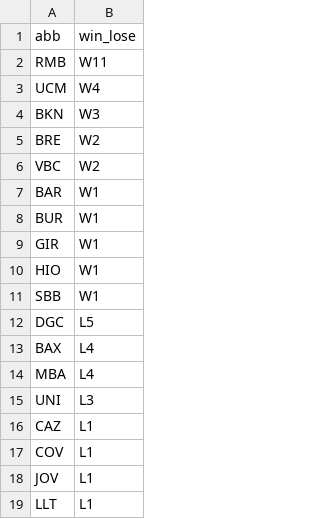
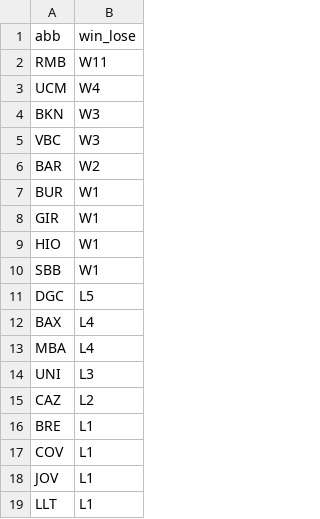
Before and after one commit to IvoVillanueva/pbp-acb-2025-26, a CSV file: data/racha_2025_26.csv, drawn as a sheet.

```diff
--- a/data/racha_2025_26.csv
+++ b/data/racha_2025_26.csv
@@ -4,5 +4,4 @@
 "BKN","W3"
-"BRE","W2"
-"VBC","W2"
-"BAR","W1"
+"VBC","W3"
+"BAR","W2"
 "BUR","W1"
@@ -15,3 +14,4 @@
 "UNI","L3"
-"CAZ","L1"
+"CAZ","L2"
+"BRE","L1"
 "COV","L1"
```
Also changed, not shown: data/marcadores_2025_26.csv.
